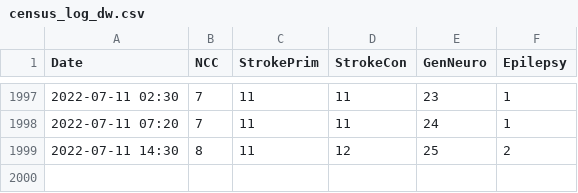
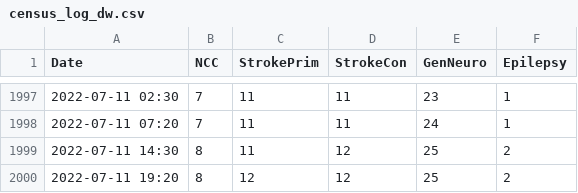
Before and after one commit to rccheng13/ncctracking, a CSV file: census_log_dw.csv, drawn as a sheet; only a part is shown, gaps mark what is left out.

```diff
--- a/census_log_dw.csv
+++ b/census_log_dw.csv
@@ -1999 +1999,2 @@ Date,NCC,StrokePrim,StrokeCon,GenNeuro,Epilepsy,
 2022-07-11 14:30,8,11,12,25,2,
+2022-07-11 19:20,8,12,12,25,2,
```
Also changed, not shown: tendays_dw.csv.
